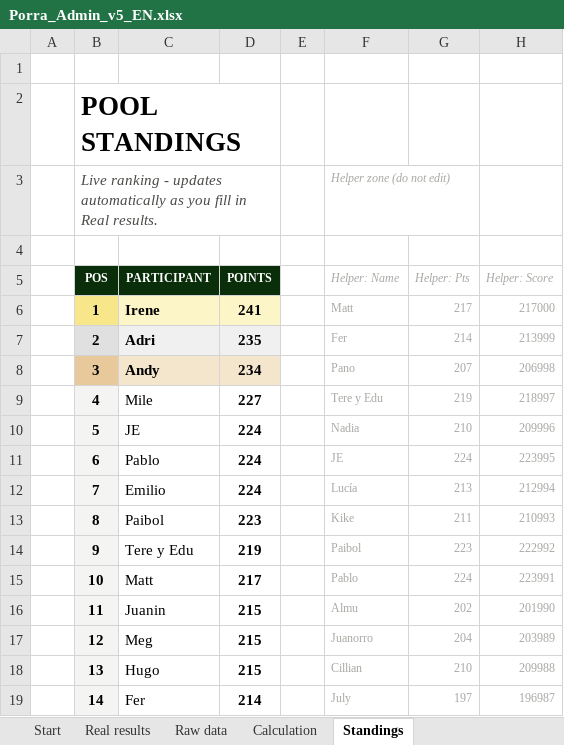
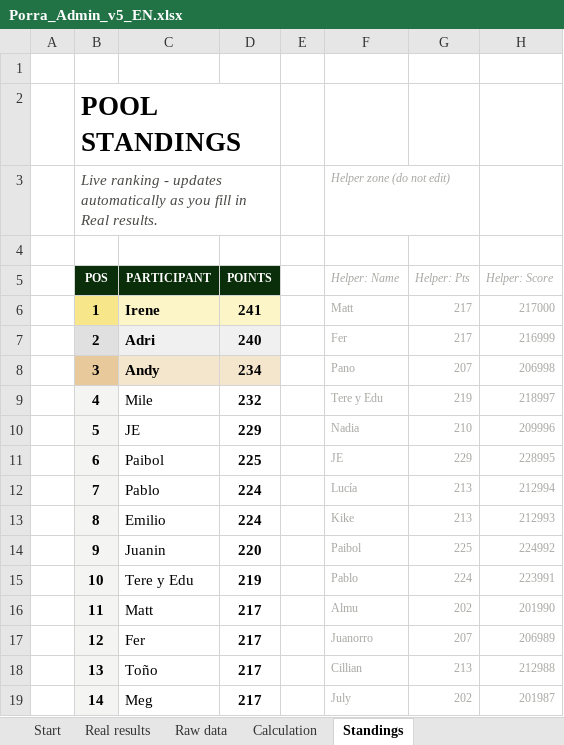
Before and after one commit to jose-reveni/porra2026, an Excel workbook: Porra_Admin_v5_EN.xlsx, sheet Standings, drawn as a sheet; only a part is shown; values as stored, in another font and other column widths than the file's, no borders; charts and pictures not drawn; the diff covers the shown part only; the diff names each change by its address in the sheet, - before the commit and + after, or states it on an @@ line.

```diff
--- a/Porra_Admin_v5_EN.xlsx (sheet Standings)
+++ b/Porra_Admin_v5_EN.xlsx (sheet Standings)
-D7 (POINTS): 235
+D7 (POINTS): 240
-G7 (Helper: Pts): 214
+G7 (Helper: Pts): 217
-H7 (Helper: Score): 213999
+H7 (Helper: Score): 216999
-D9 (POINTS): 227
+D9 (POINTS): 232
-D10 (POINTS): 224
+D10 (POINTS): 229
-C11 (PARTICIPANT): Pablo
+C11 (PARTICIPANT): Paibol
-D11 (POINTS): 224
+D11 (POINTS): 225
-G11 (Helper: Pts): 224
+G11 (Helper: Pts): 229
-H11 (Helper: Score): 223995
+H11 (Helper: Score): 228995
-C12 (PARTICIPANT): Emilio
+C12 (PARTICIPANT): Pablo
-C13 (PARTICIPANT): Paibol
+C13 (PARTICIPANT): Emilio
-D13 (POINTS): 223
+D13 (POINTS): 224
-G13 (Helper: Pts): 211
+G13 (Helper: Pts): 213
-H13 (Helper: Score): 210993
+H13 (Helper: Score): 212993
-C14 (PARTICIPANT): Tere y Edu
+C14 (PARTICIPANT): Juanin
-D14 (POINTS): 219
+D14 (POINTS): 220
-G14 (Helper: Pts): 223
+G14 (Helper: Pts): 225
-H14 (Helper: Score): 222992
+H14 (Helper: Score): 224992
-C15 (PARTICIPANT): Matt
+C15 (PARTICIPANT): Tere y Edu
-D15 (POINTS): 217
+D15 (POINTS): 219
-C16 (PARTICIPANT): Juanin
+C16 (PARTICIPANT): Matt
-D16:D18 (POINTS): 215
+D16:D18 (POINTS): 217
-C17 (PARTICIPANT): Meg
+C17 (PARTICIPANT): Fer
-G17 (Helper: Pts): 204
+G17 (Helper: Pts): 207
-H17 (Helper: Score): 203989
+H17 (Helper: Score): 206989
-C18 (PARTICIPANT): Hugo
+C18 (PARTICIPANT): Toño
-G18 (Helper: Pts): 210
+G18 (Helper: Pts): 213
-H18 (Helper: Score): 209988
+H18 (Helper: Score): 212988
-C19 (PARTICIPANT): Fer
+C19 (PARTICIPANT): Meg
-D19 (POINTS): 214
+D19 (POINTS): 217
-G19 (Helper: Pts): 197
+G19 (Helper: Pts): 202
-H19 (Helper: Score): 196987
+H19 (Helper: Score): 201987
```
Also changed, not shown: 33 edited cells elsewhere in this sheet, sheet Calculation, sheet Real results, 1 other file.
